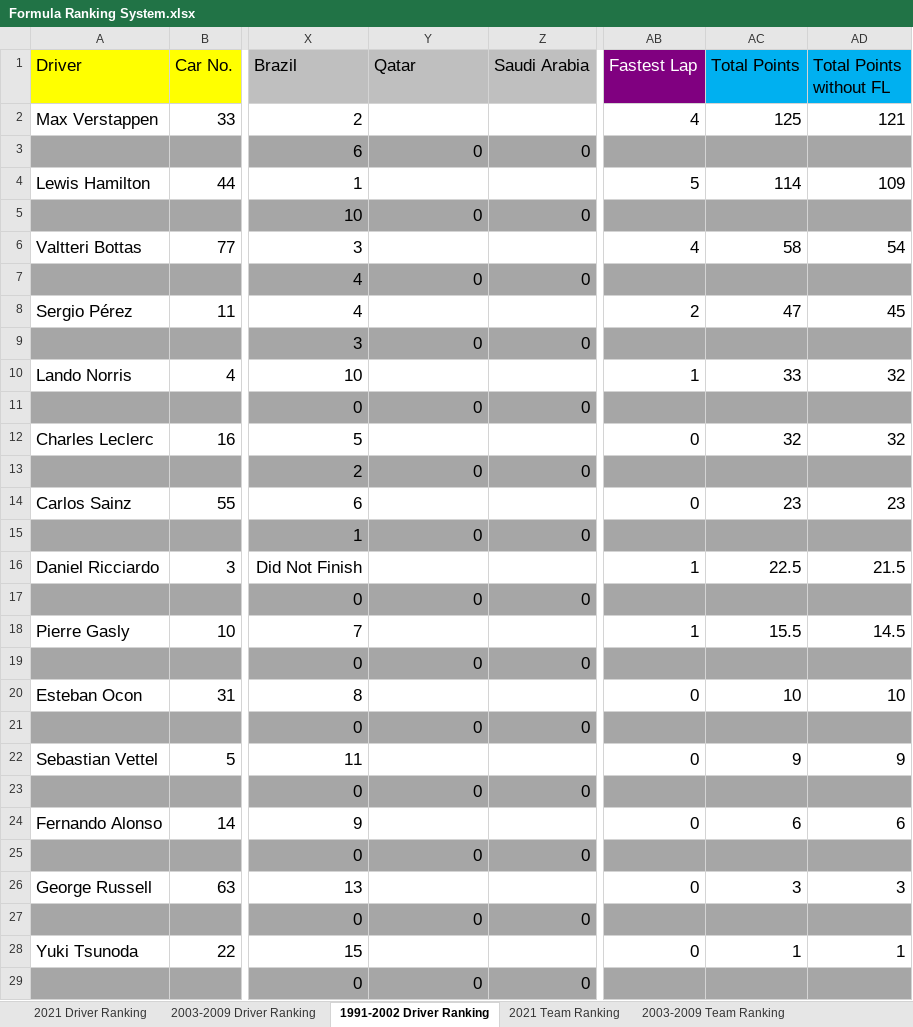
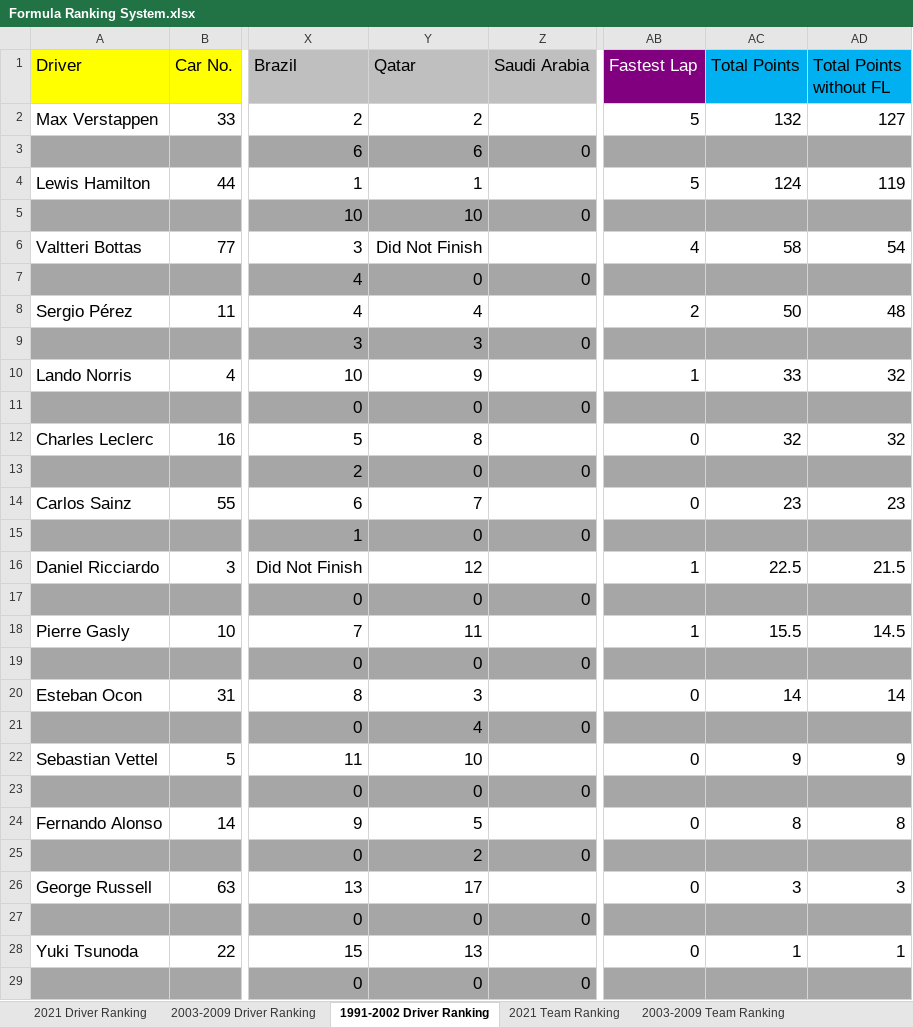
Before and after one commit to LITTLEPINKALLDEAD/DatasOnTelecom, an Excel workbook: 文档/其他文档/Others/Sports/Formula Ranking System.xlsx, sheet 1991-2002 Driver Ranking, drawn as a sheet; only a part is shown, gaps mark what is left out; values as stored, in another font and other column widths than the file's, no borders; the diff covers the shown part only; the diff names each change by its address in the sheet, - before the commit and + after, or states it on an @@ line.

Commit message:
Update on 20211122

```diff
--- a/文档/其他文档/Others/Sports/Formula Ranking System.xlsx (sheet 1991-2002 Driver Ranking)
+++ b/文档/其他文档/Others/Sports/Formula Ranking System.xlsx (sheet 1991-2002 Driver Ranking)
-Y2 (Qatar): (empty)
+Y2 (Qatar): 2
-AB2 (Fastest Lap): 4
+AB2 (Fastest Lap): 5
-AC2 (Total Points): 125
+AC2 (Total Points): 132
-AD2 (Total Points without FL): 121
+AD2 (Total Points without FL): 127
-Y3 (Qatar): 0
+Y3 (Qatar): 6
-Y4 (Qatar): (empty)
+Y4 (Qatar): 1
-AC4 (Total Points): 114
+AC4 (Total Points): 124
-AD4 (Total Points without FL): 109
+AD4 (Total Points without FL): 119
-Y5 (Qatar): 0
+Y5 (Qatar): 10
-Y6 (Qatar): (empty)
+Y6 (Qatar): Did Not Finish
-Y8 (Qatar): (empty)
+Y8 (Qatar): 4
-AC8 (Total Points): 47
+AC8 (Total Points): 50
-AD8 (Total Points without FL): 45
+AD8 (Total Points without FL): 48
-Y9 (Qatar): 0
+Y9 (Qatar): 3
-Y10 (Qatar): (empty)
+Y10 (Qatar): 9
-Y12 (Qatar): (empty)
+Y12 (Qatar): 8
-Y14 (Qatar): (empty)
+Y14 (Qatar): 7
-Y16 (Qatar): (empty)
+Y16 (Qatar): 12
-Y18 (Qatar): (empty)
+Y18 (Qatar): 11
-Y20 (Qatar): (empty)
+Y20 (Qatar): 3
-AC20 (Total Points): 10
+AC20 (Total Points): 14
-AD20 (Total Points without FL): 10
+AD20 (Total Points without FL): 14
-Y21 (Qatar): 0
+Y21 (Qatar): 4
-Y22 (Qatar): (empty)
+Y22 (Qatar): 10
-Y24 (Qatar): (empty)
+Y24 (Qatar): 5
-AC24 (Total Points): 6
+AC24 (Total Points): 8
-AD24 (Total Points without FL): 6
+AD24 (Total Points without FL): 8
-Y25 (Qatar): 0
+Y25 (Qatar): 2
-Y26 (Qatar): (empty)
+Y26 (Qatar): 17
-Y28 (Qatar): (empty)
+Y28 (Qatar): 13
```
Also changed, not shown: 5 added rows, 5 removed rows and 2 edited cells elsewhere in this sheet, sheet 2003-2009 Driver Ranking, sheet 2021 Driver Ranking, sheet 2003-2009 Team Ranking, sheet 2021 Team Ranking, sheet 1991-2002 Team Ranking, formulas that keep their value.
